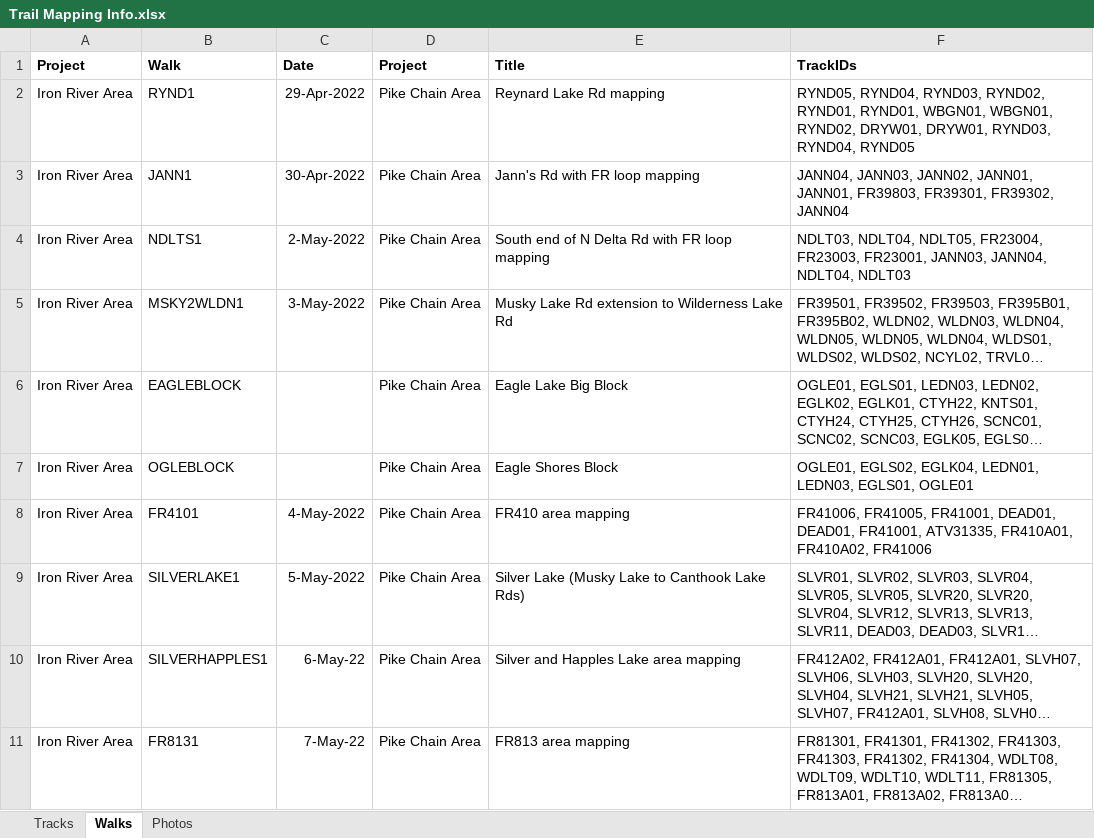
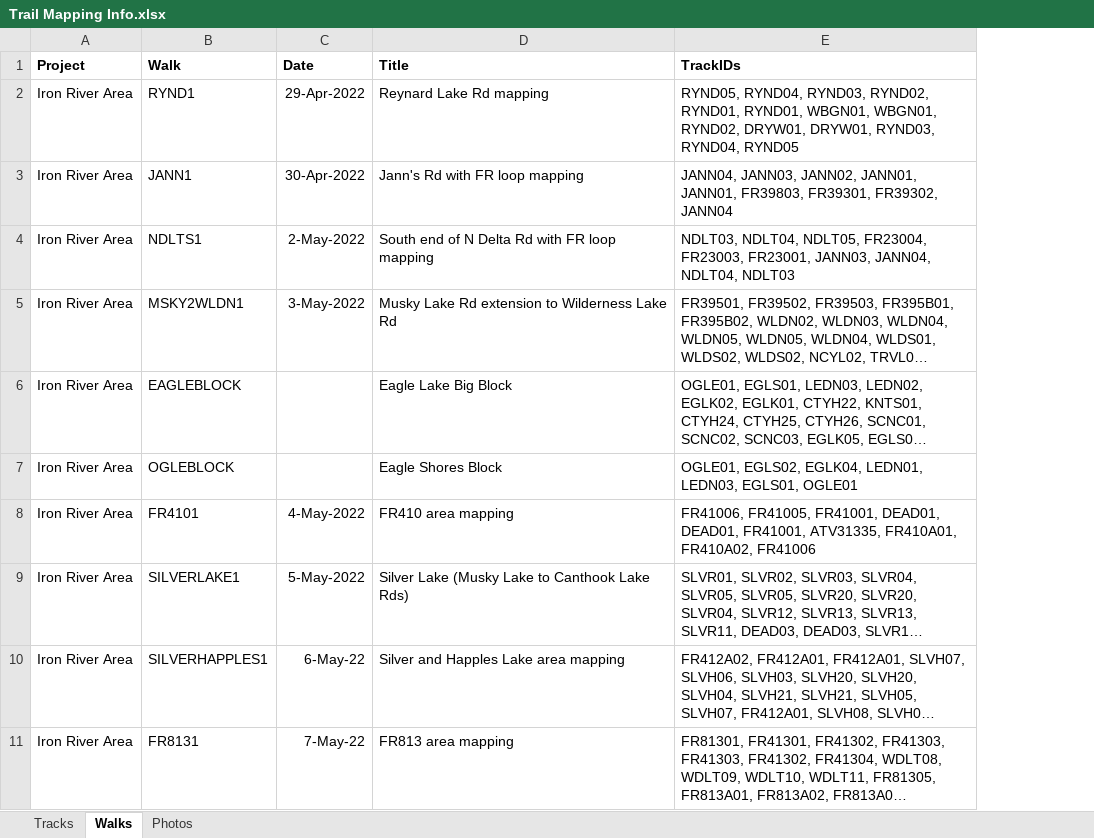
Before and after one commit to droglenc/MAPPING, an Excel workbook: Data/Trail Mapping Info.xlsx, sheet Walks, drawn as a sheet; only a part is shown; long unchanged cells end in …; values as stored, in another font and other column widths than the file's, no borders; the diff names each change by its address in the sheet, - before the commit and + after, or states it on an @@ line.

```diff
--- a/Data/Trail Mapping Info.xlsx (sheet Walks)
+++ b/Data/Trail Mapping Info.xlsx (sheet Walks)
-column D (Project), rows 2-11: all Pike Chain Area
```
Also changed, not shown: sheet Tracks, sheet Photos, formulas that keep their value, 40 other files.
